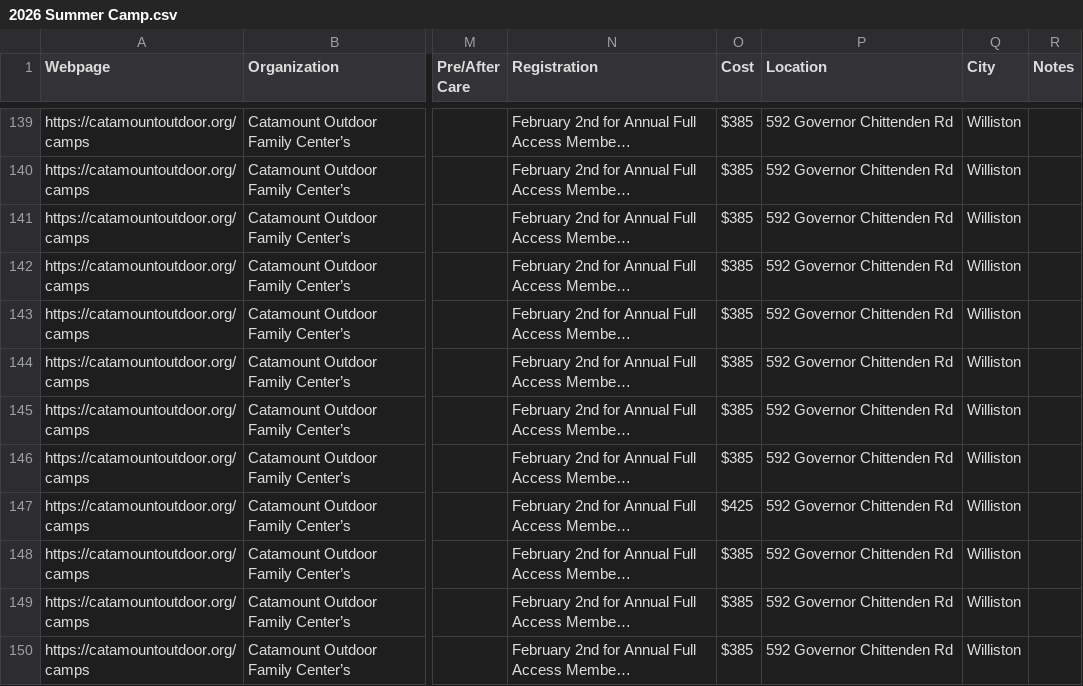
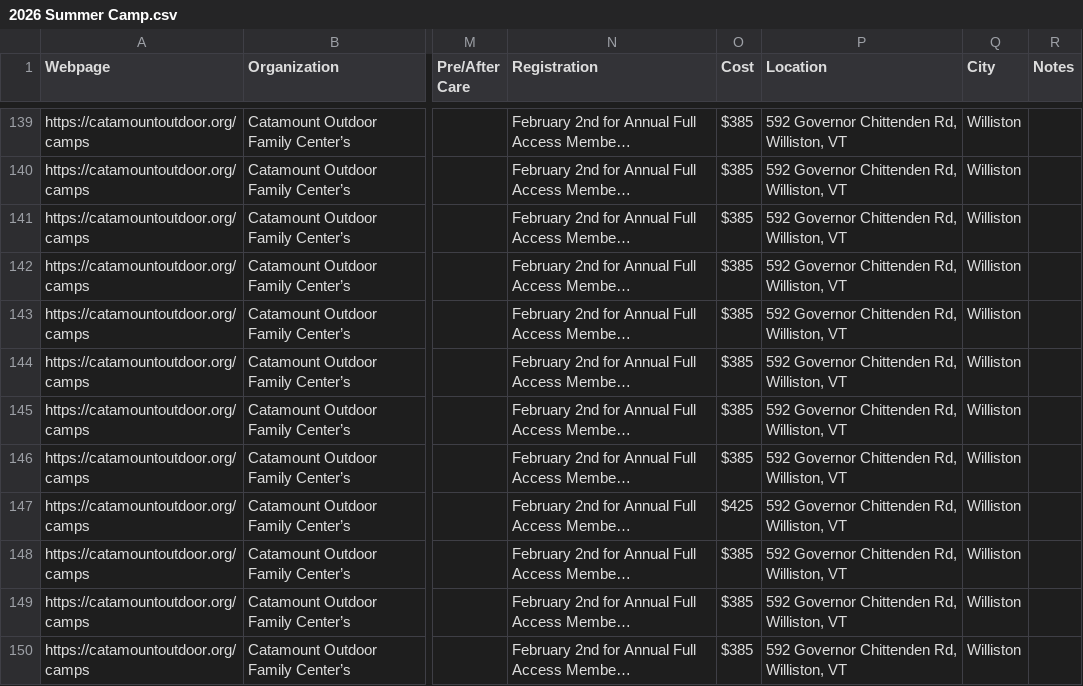
Before and after one commit to kefortney/Camp-and-Afterschool-Care-Finder, a CSV file: data/2026 Summer Camp.csv, drawn as a sheet; only a part is shown, gaps mark what is left out; long unchanged cells end in …; the diff covers the shown part only; the diff names each change by its address in the sheet, - before the commit and + after, or states it on an @@ line.

Commit message:
update to location

```diff
--- a/data/2026 Summer Camp.csv
+++ b/data/2026 Summer Camp.csv
-P139:P150 (Location): 592 Governor Chittenden Rd
+P139:P150 (Location): 592 Governor Chittenden Rd, Williston, VT
```
Also changed, not shown: 115 edited cells elsewhere in this file.
